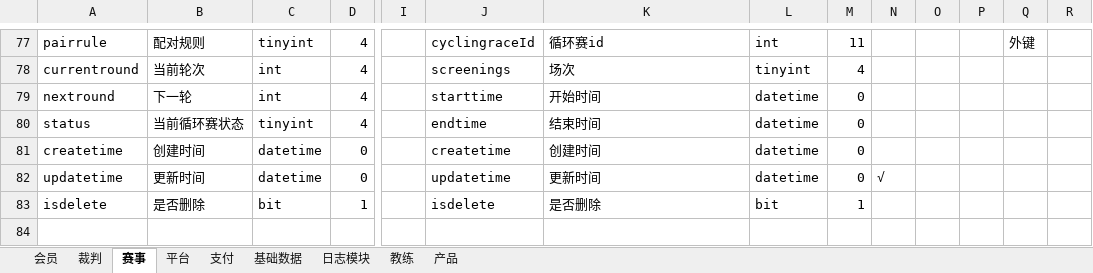
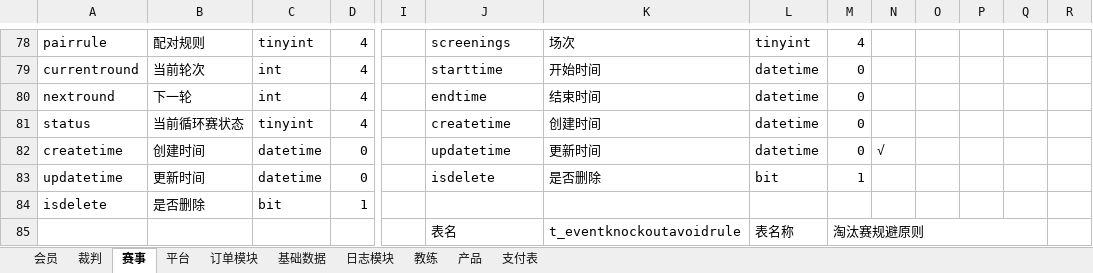
Before and after one commit to huxuanchenxy/nsda, an Excel workbook: doc/数据库设计.xlsx, sheet 赛事, drawn as a sheet; only a part is shown, gaps mark what is left out; values as stored, in another font and other column widths than the file's, no cell formats; removed rows and columns are numbered as before the commit, all else as after; rows hold the shown columns only; the diff covers the shown part only; the diff names each change by its address in the sheet, - before the commit and + after, or states it on an @@ line.

```diff
--- a/doc/数据库设计.xlsx (sheet 赛事)
+++ b/doc/数据库设计.xlsx (sheet 赛事)
-sheet tab: 支付
+sheet tab: 订单模块
+sheet tab: 支付表
-J78: cyclingraceId
+J78: screenings
-K78: 循环赛id
+K78: 场次
-L78: int
+L78: tinyint
-M78: 11
+M78: 4
-Q78: 外键
+Q78: (empty)
-J79: screenings
+J79: starttime
-K79: 场次
+K79: 开始时间
-L79: tinyint
+L79: datetime
-M79: 4
+M79: 0
-J80: starttime
+J80: endtime
-K80: 开始时间
+K80: 结束时间
-J81: endtime
+J81: createtime
-K81: 结束时间
+K81: 创建时间
-J82: createtime
+J82: updatetime
-K82: 创建时间
+K82: 更新时间
-N82: (empty)
+N82: √
-J83: updatetime
+J83: isdelete
-K83: 更新时间
+K83: 是否删除
-L83: datetime
+L83: bit
-M83: 0
+M83: 1
-N83: √
+N83: (empty)
-row 83: isdelete | 是否删除 | bit | 1 |  | isdelete | 是否删除 | bit | 1
-row 84: (empty)
+row 84: isdelete | 是否删除 | bit | 1
+row 85:  |  |  |  |  | 表名 | t_eventknockoutavoidrule | 表名称 | 淘汰赛规避原则
```
Also changed, not shown: 17 added rows, 17 removed rows, 301 edited cells and merged cells elsewhere in this sheet, sheet 订单模块, sheet 产品, sheet 平台, sheet 日志模块, sheet 会员, cell formats, 52 other files.
